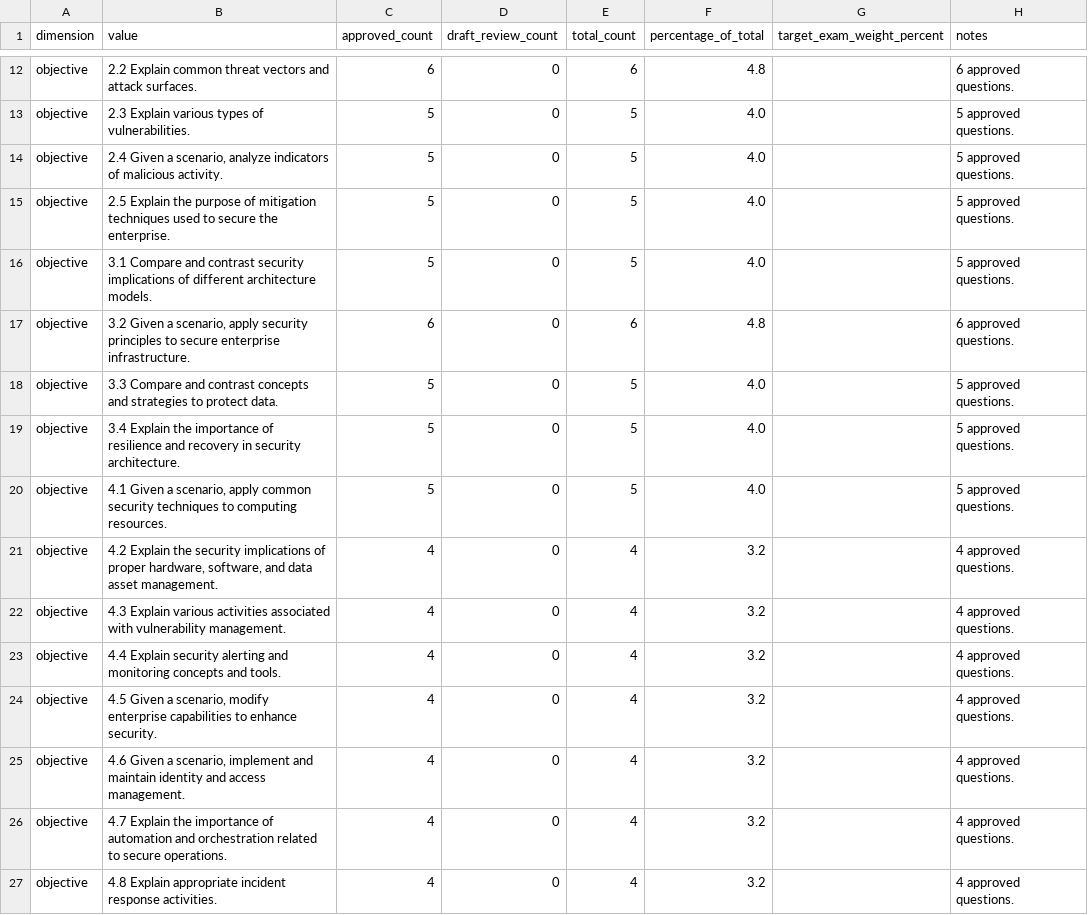
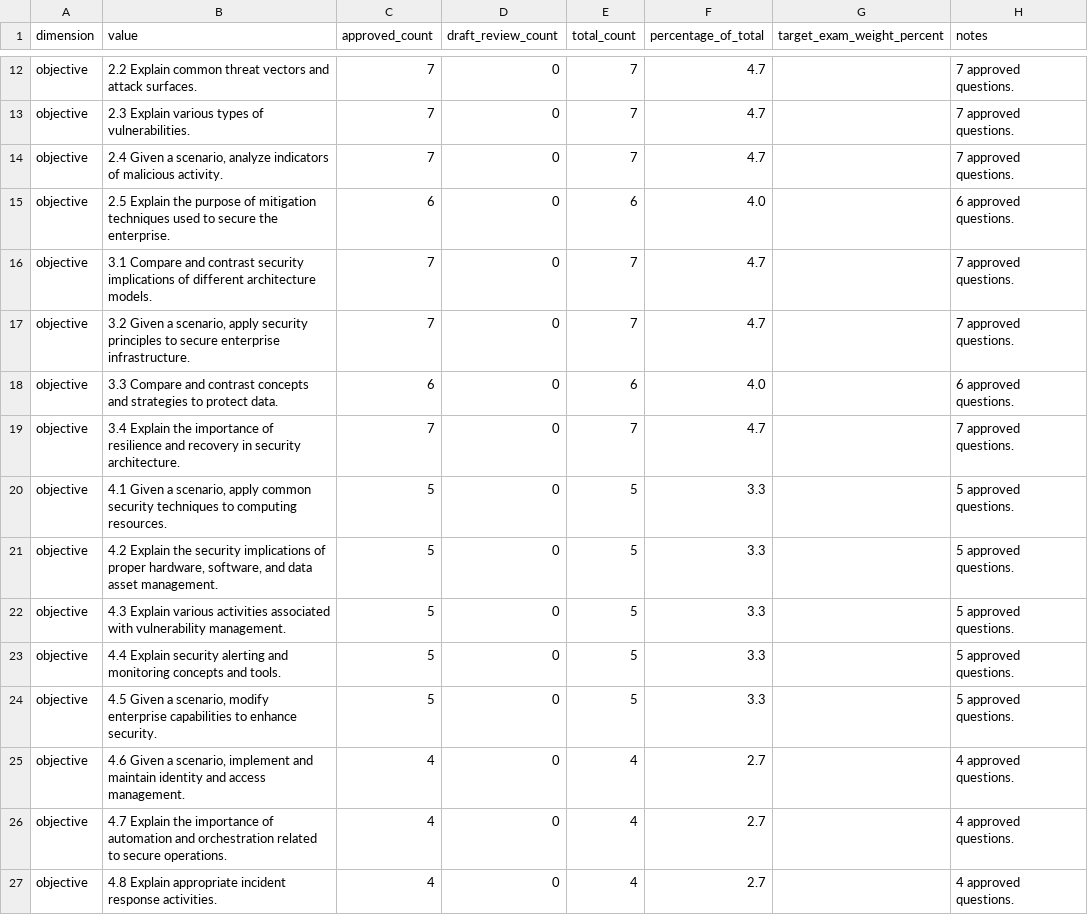
Before and after one commit to SunsetGuardian/certprep, a CSV file: samples/cumulative-coverage-report.csv, drawn as a sheet; only a part is shown, gaps mark what is left out; the diff covers the shown part only; the diff names each change by its address in the sheet, - before the commit and + after, or states it on an @@ line.

```diff
--- a/samples/cumulative-coverage-report.csv
+++ b/samples/cumulative-coverage-report.csv
-C12 (approved_count): 6
+C12 (approved_count): 7
-E12 (total_count): 6
+E12 (total_count): 7
-F12 (percentage_of_total): 4.8
+F12 (percentage_of_total): 4.7
-H12 (notes): 6 approved questions.
+H12 (notes): 7 approved questions.
-C13:C14 (approved_count): 5
+C13:C14 (approved_count): 7
-E13:E14 (total_count): 5
+E13:E14 (total_count): 7
-F13:F14 (percentage_of_total): 4.0
+F13:F14 (percentage_of_total): 4.7
-H13:H14 (notes): 5 approved questions.
+H13:H14 (notes): 7 approved questions.
-C15 (approved_count): 5
+C15 (approved_count): 6
-E15 (total_count): 5
+E15 (total_count): 6
-H15 (notes): 5 approved questions.
+H15 (notes): 6 approved questions.
-C16 (approved_count): 5
+C16 (approved_count): 7
-E16 (total_count): 5
+E16 (total_count): 7
-F16 (percentage_of_total): 4.0
+F16 (percentage_of_total): 4.7
-H16 (notes): 5 approved questions.
+H16 (notes): 7 approved questions.
-C17 (approved_count): 6
+C17 (approved_count): 7
-E17 (total_count): 6
+E17 (total_count): 7
-F17 (percentage_of_total): 4.8
+F17 (percentage_of_total): 4.7
-H17 (notes): 6 approved questions.
+H17 (notes): 7 approved questions.
-C18 (approved_count): 5
+C18 (approved_count): 6
-E18 (total_count): 5
+E18 (total_count): 6
-H18 (notes): 5 approved questions.
+H18 (notes): 6 approved questions.
-C19 (approved_count): 5
+C19 (approved_count): 7
-E19 (total_count): 5
+E19 (total_count): 7
-F19 (percentage_of_total): 4.0
+F19 (percentage_of_total): 4.7
-H19 (notes): 5 approved questions.
+H19 (notes): 7 approved questions.
-F20 (percentage_of_total): 4.0
+F20 (percentage_of_total): 3.3
-C21:C24 (approved_count): 4
+C21:C24 (approved_count): 5
-E21:E24 (total_count): 4
+E21:E24 (total_count): 5
-F21:F24 (percentage_of_total): 3.2
+F21:F24 (percentage_of_total): 3.3
-H21:H24 (notes): 4 approved questions.
+H21:H24 (notes): 5 approved questions.
-F25:F27 (percentage_of_total): 3.2
+F25:F27 (percentage_of_total): 2.7
```
Also changed, not shown: 87 edited cells elsewhere in this file, data/security-plus/sec-701/source-register.csv, 6 other files.
